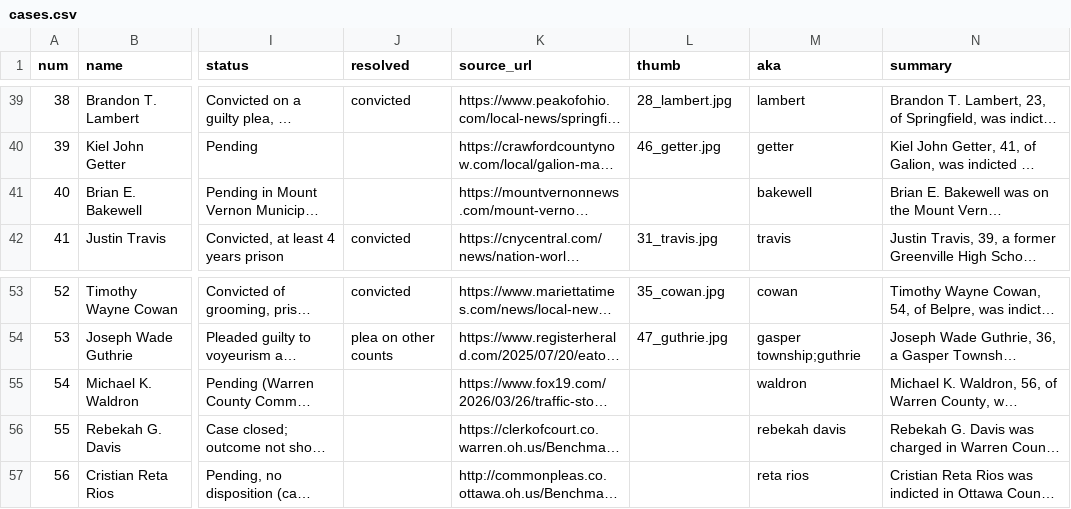
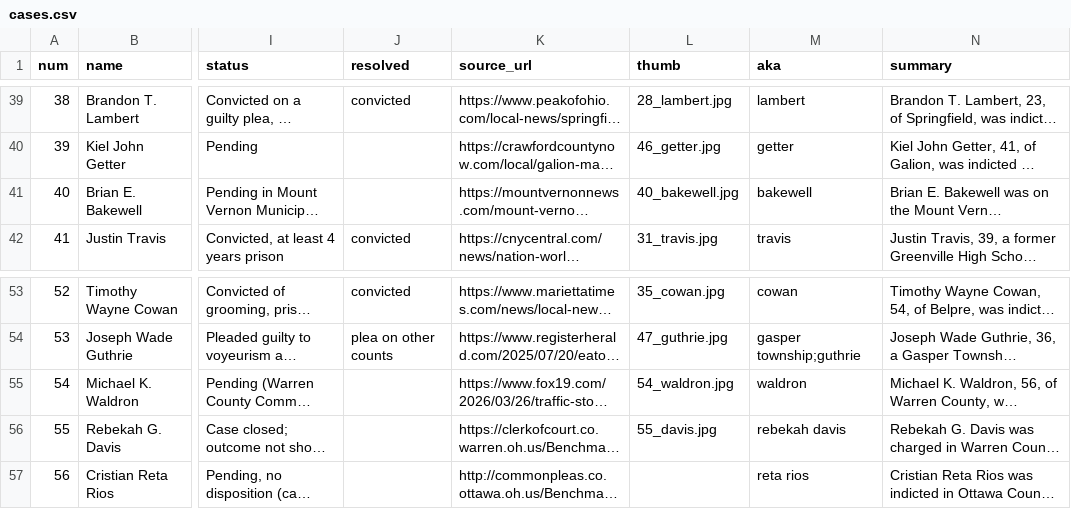
Before and after one commit to fugioconsulting/chrisgraham.com, a CSV file: data/grooming/cases.csv, drawn as a sheet; only a part is shown, gaps mark what is left out; long unchanged cells end in …; the diff names each change by its address in the sheet, - before the commit and + after, or states it on an @@ line.

```diff
--- a/data/grooming/cases.csv
+++ b/data/grooming/cases.csv
-L41 (thumb): (empty)
+L41 (thumb): 40_bakewell.jpg
-L55 (thumb): (empty)
+L55 (thumb): 54_waldron.jpg
-L56 (thumb): (empty)
+L56 (thumb): 55_davis.jpg
```
Also changed, not shown: 6 other files.
